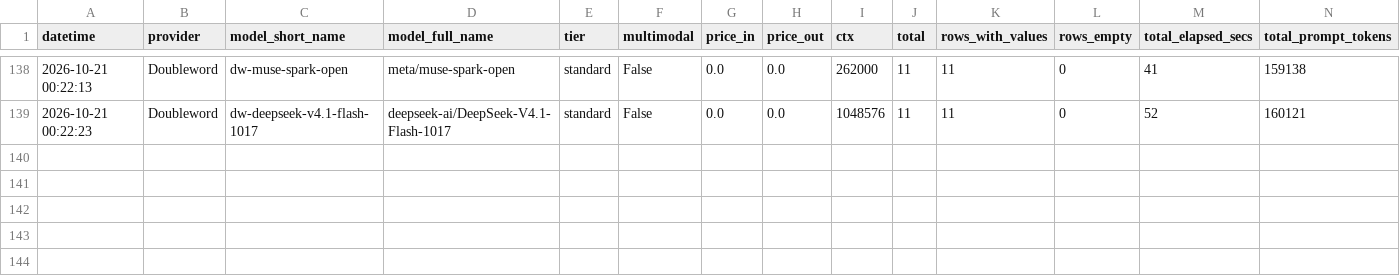
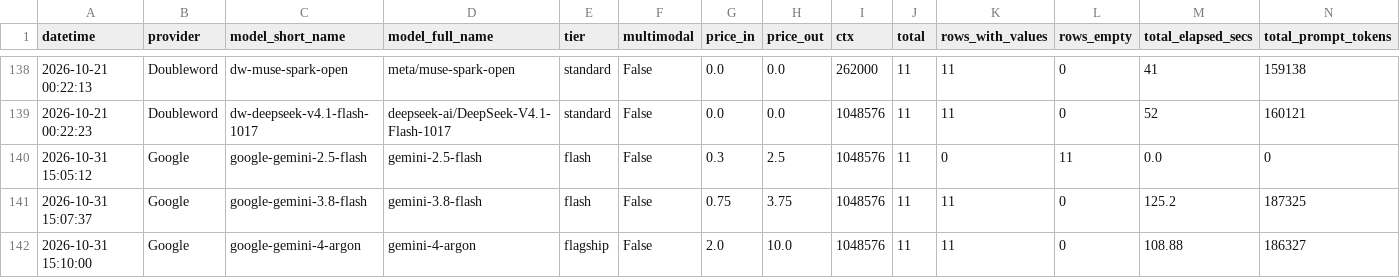
Before and after one commit to neomatrix369/playgroup_202602_docextract, a CSV file: data/extraction_stats.csv, drawn as a sheet; only a part is shown, gaps mark what is left out; rows hold the shown columns only; the diff names each change by its address in the sheet, - before the commit and + after, or states it on an @@ line.

Commit message:
feat(slice-3): score google models, update playground, and document provider
- score.py: import GOOGLE_MODELS into ALL_MODELS so google-* models appear
  on the leaderboard ranked alongside OpenRouter/Doubleword/V7 models
- playground.py: import GOOGLE_MODELS in load_model_meta() and cost estimation;
  add google- prefix check in provider backfill; add Google DeepMind label,
  chart label, and badge (badge-green) to providerLabel/providerChartLabel/providerBadge
- config_models_google.py: mark google-gemini-2.5-flash as potentially_deprecated
  (API returns 404; successor google-gemini-3.8-flash confirmed working)
- data/: add extraction TSVs for google-gemini-3.8-flash (F1=0.944) and
  google-gemini-4-argon (F1=0.941); update extraction_stats.csv and call log
- .env.example: add GEMINI_API_KEY with link to Google AI Studio
- README.md: add --all-google command example; add Google DeepMind to Key Files
  table and Model Tiers section with tier/pricing table
- CLAUDE.md: add --all-google to provider-specific runs; update backend auto-
  detection docs to four registries; add GOOGLE_MODELS to registry table;
  add llm_google.py + config_models_google.py to Key Files; add GEMINI_API_KEY
  env var section

```diff
--- a/data/extraction_stats.csv
+++ b/data/extraction_stats.csv
+row 140: 2026-10-31 15:05:12 | Google | google-gemini-2.5-flash | gemini-2.5-flash | flash | False | 0.3 | 2.5 | 1048576 | 11 | 0 | 11 | 0.0 | 0
+row 141: 2026-10-31 15:07:37 | Google | google-gemini-3.8-flash | gemini-3.8-flash | flash | False | 0.75 | 3.75 | 1048576 | 11 | 11 | 0 | 125.2 | 187325
+row 142: 2026-10-31 15:10:00 | Google | google-gemini-4-argon | gemini-4-argon | flagship | False | 2.0 | 10.0 | 1048576 | 11 | 11 | 0 | 108.88 | 186327
```
Also changed, not shown: 10 other files.
